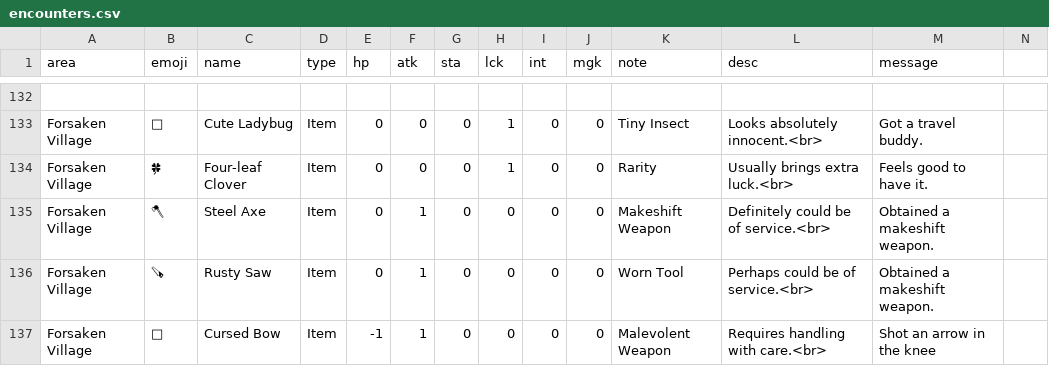
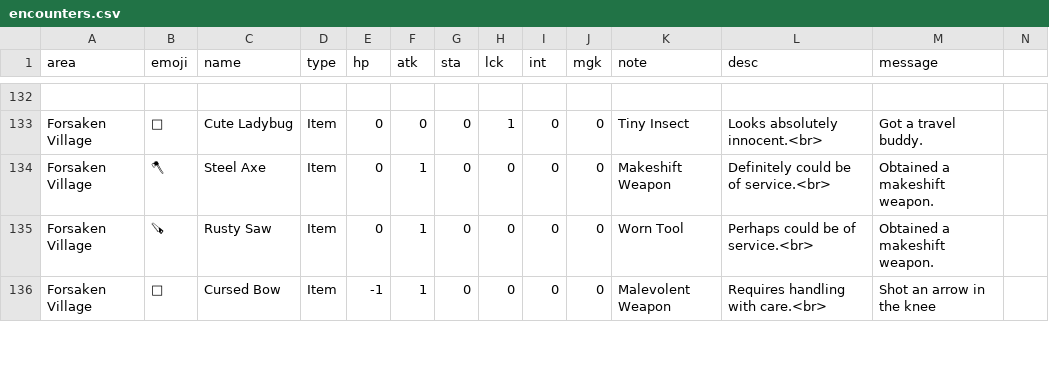
Before and after one commit to IGPenguin/webcrawler, a CSV file: data/encounters.csv, drawn as a sheet; only a part is shown, gaps mark what is left out; removed rows and columns are numbered as before the commit, all else as after; the diff covers the shown part only; the diff names each change by its address in the sheet, - before the commit and + after, or states it on an @@ line.

```diff
--- a/data/encounters.csv
+++ b/data/encounters.csv
-row 134: Forsaken Village | 🍀 | Four-leaf Clover | Item | 0 | 0 | 0 | 1 | 0 | 0 | Rarity | Usually brings extra luck.<br> | Feels good to have it.
```
Also changed, not shown: 4 added rows, 3 removed rows and 8 edited cells elsewhere in this file, 1 other file.
